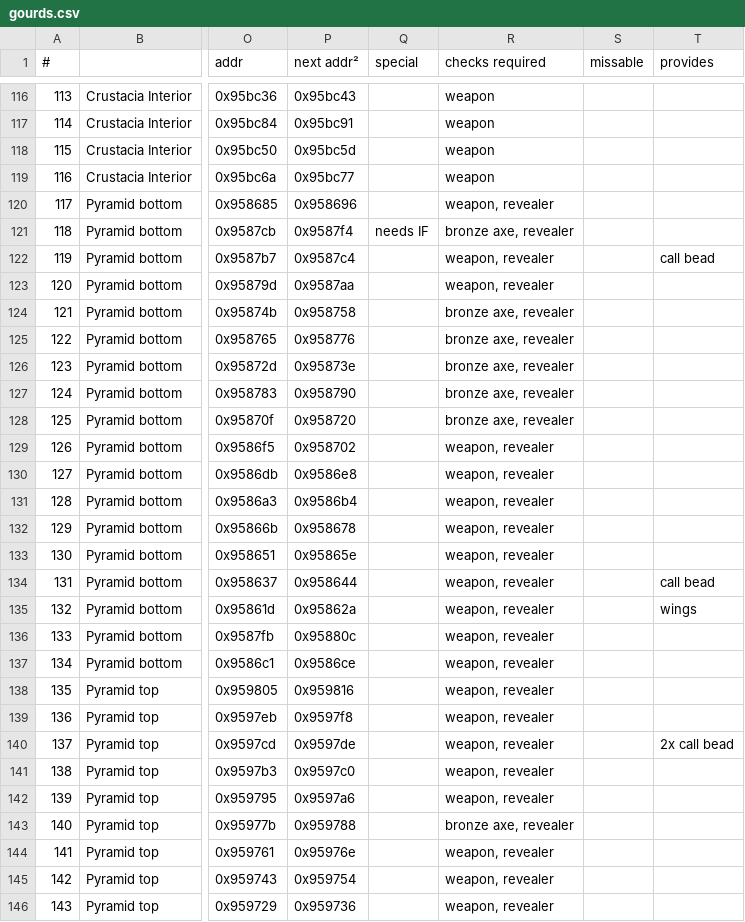
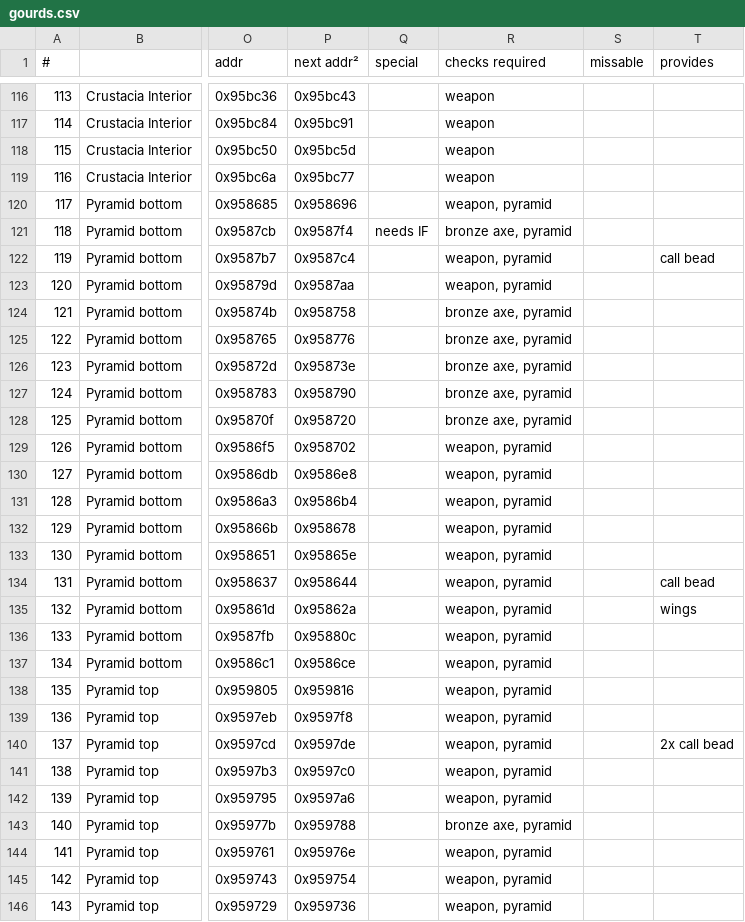
Before and after one commit to black-sliver/evermizer, a CSV file: gourds.csv, drawn as a sheet; only a part is shown, gaps mark what is left out; the diff covers the shown part only; the diff names each change by its address in the sheet, - before the commit and + after, or states it on an @@ line.

Commit message:
Mark Pyramid as accessible if Aegis is defeated

```diff
--- a/gourds.csv
+++ b/gourds.csv
-R120 (checks required): weapon, revealer
+R120 (checks required): weapon, pyramid
-R121 (checks required): bronze axe, revealer
+R121 (checks required): bronze axe, pyramid
-R122:R123 (checks required): weapon, revealer
+R122:R123 (checks required): weapon, pyramid
-R124:R128 (checks required): bronze axe, revealer
+R124:R128 (checks required): bronze axe, pyramid
-R129:R142 (checks required): weapon, revealer
+R129:R142 (checks required): weapon, pyramid
-R143 (checks required): bronze axe, revealer
+R143 (checks required): bronze axe, pyramid
-R144:R146 (checks required): weapon, revealer
+R144:R146 (checks required): weapon, pyramid
```
Also changed, not shown: 14 edited cells elsewhere in this file, 3 other files.
